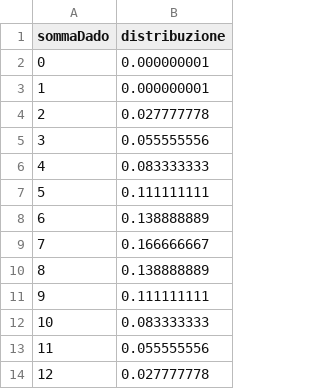
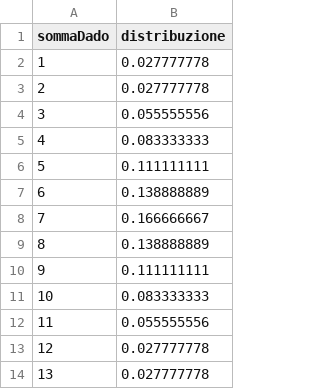
Before and after one commit to NIKFIORE/bigData, a CSV file: sommaDado,distribuzione.csv, drawn as a sheet.

Commit message:
Update sommaDado,distribuzione.csv

```diff
--- a/sommaDado,distribuzione.csv
+++ b/sommaDado,distribuzione.csv
@@ -1,4 +1,3 @@
 sommaDado,distribuzione
-0,0.000000001
-1,0.000000001
+1,0.027777778
 2,0.027777778
@@ -14 +13,2 @@ sommaDado,distribuzione
 12,0.027777778
+13,0.027777778
```
